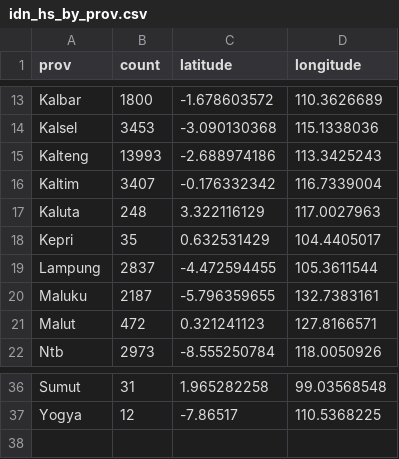
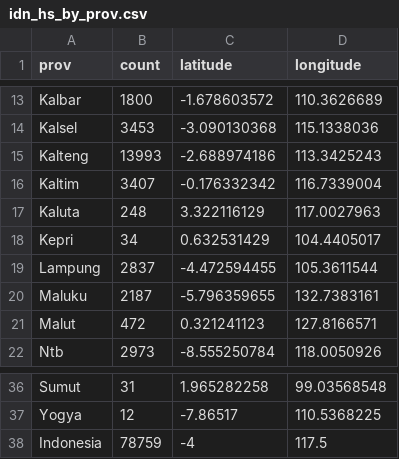
Before and after one commit to thedo32/hotspotplb, a CSV file: data/idn_hs_by_prov.csv, drawn as a sheet; only a part is shown, gaps mark what is left out.

```diff
--- a/data/idn_hs_by_prov.csv
+++ b/data/idn_hs_by_prov.csv
@@ -17,3 +17,3 @@ Kaltim,3407,-0.176332342,116.7339004
 Kaluta,248,3.322116129,117.0027963
-Kepri,35,0.632531429,104.4405017
+Kepri,34,0.632531429,104.4405017
 Lampung,2837,-4.472594455,105.3611544
@@ -37 +37,2 @@ Sumut,31,1.965282258,99.03568548
 Yogya,12,-7.86517,110.5368225
+Indonesia,78759,-4,117.5
```
Also changed, not shown: 4 other files.
